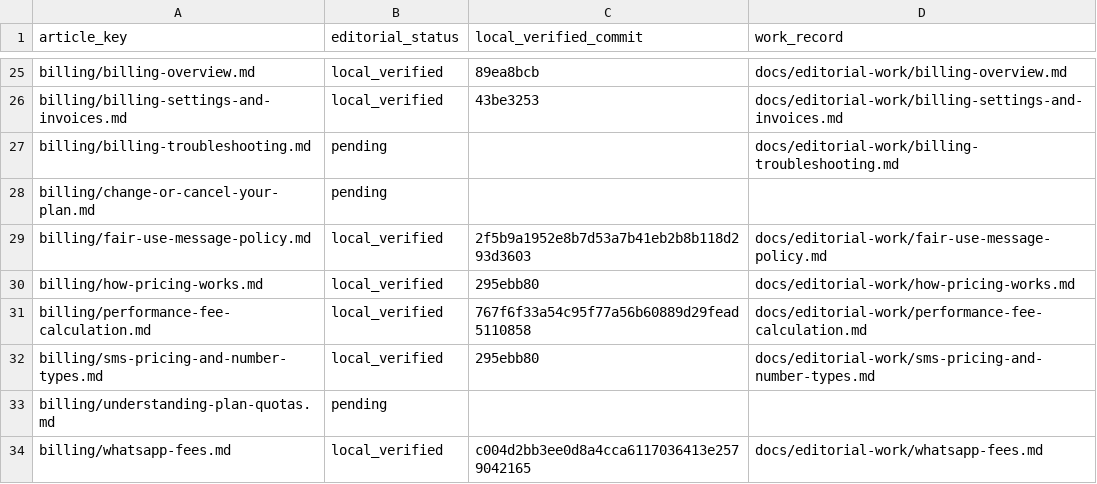
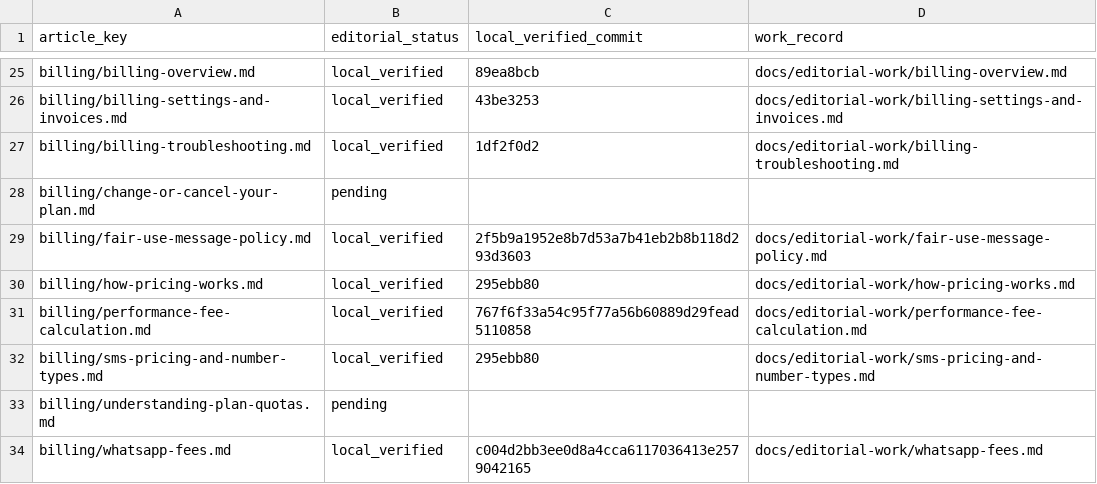
Before and after one commit to hellotext/help, a CSV file: docs/editorial-work/progress.csv, drawn as a sheet; only a part is shown, gaps mark what is left out.

Commit message:
Record verified billing troubleshooting guide

```diff
--- a/docs/editorial-work/progress.csv
+++ b/docs/editorial-work/progress.csv
@@ -26,3 +26,3 @@ billing/billing-overview.md,local_verified,89ea8bcb,docs/editorial-work/billing-
 billing/billing-settings-and-invoices.md,local_verified,43be3253,docs/editorial-work/billing-settings-and-invoices.md
-billing/billing-troubleshooting.md,pending,,docs/editorial-work/billing-troubleshooting.md
+billing/billing-troubleshooting.md,local_verified,1df2f0d2,docs/editorial-work/billing-troubleshooting.md
 billing/change-or-cancel-your-plan.md,pending,,
```
Also changed, not shown: 1 other file.
